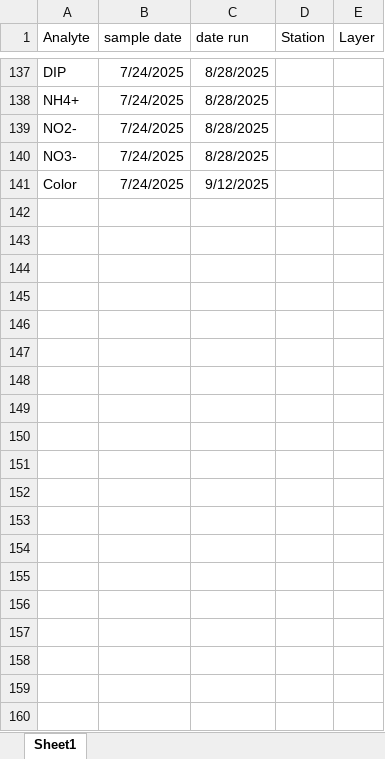
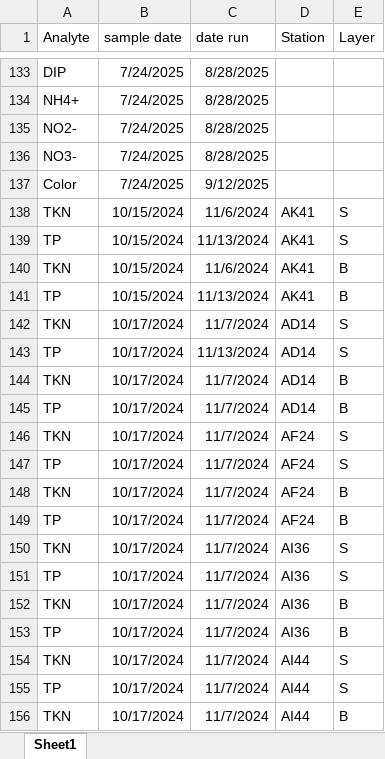
Before and after one commit to mfazio-hub/wqx-data-upload-tool, an Excel workbook: data/uwf_yr3_analysis_dates.xlsx, sheet Sheet1, drawn as a sheet; only a part is shown, gaps mark what is left out; values as stored, in another font and other column widths than the file's, no borders; the diff covers the shown part only; the diff names each change by its address in the sheet, - before the commit and + after, or states it on an @@ line.

```diff
--- a/data/uwf_yr3_analysis_dates.xlsx (sheet Sheet1)
+++ b/data/uwf_yr3_analysis_dates.xlsx (sheet Sheet1)
+row 138: TKN | 10/15/2024 | 11/6/2024 | AK41 | S
+row 139: TP | 10/15/2024 | 11/13/2024 | AK41 | S
+row 140: TKN | 10/15/2024 | 11/6/2024 | AK41 | B
+row 141: TP | 10/15/2024 | 11/13/2024 | AK41 | B
+row 142: TKN | 10/17/2024 | 11/7/2024 | AD14 | S
+row 143: TP | 10/17/2024 | 11/13/2024 | AD14 | S
+row 144: TKN | 10/17/2024 | 11/7/2024 | AD14 | B
+row 145: TP | 10/17/2024 | 11/7/2024 | AD14 | B
+row 146: TKN | 10/17/2024 | 11/7/2024 | AF24 | S
+row 147: TP | 10/17/2024 | 11/7/2024 | AF24 | S
+row 148: TKN | 10/17/2024 | 11/7/2024 | AF24 | B
+row 149: TP | 10/17/2024 | 11/7/2024 | AF24 | B
+row 150: TKN | 10/17/2024 | 11/7/2024 | AI36 | S
+row 151: TP | 10/17/2024 | 11/7/2024 | AI36 | S
+row 152: TKN | 10/17/2024 | 11/7/2024 | AI36 | B
+row 153: TP | 10/17/2024 | 11/7/2024 | AI36 | B
+row 154: TKN | 10/17/2024 | 11/7/2024 | AI44 | S
+row 155: TP | 10/17/2024 | 11/7/2024 | AI44 | S
+row 156: TKN | 10/17/2024 | 11/7/2024 | AI44 | B
```
Also changed, not shown: 9 added rows and 109 hidden or unhidden rows elsewhere in this sheet, 2 other files.
